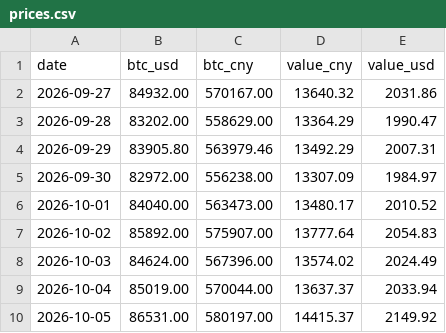
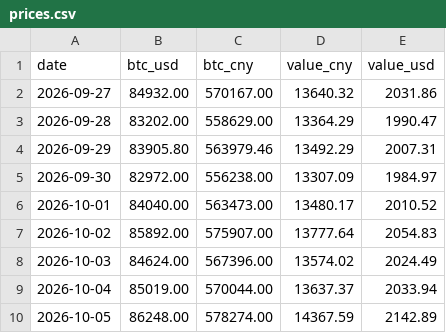
Before and after one commit to SayangChun/0.1BTC, a CSV file: data/prices.csv, drawn as a sheet.

```diff
--- a/data/prices.csv
+++ b/data/prices.csv
@@ -9,2 +9,2 @@ date,btc_usd,btc_cny,value_cny,value_usd
 2026-10-04,85019.00,570044.00,13637.37,2033.94
-2026-10-05,86531.00,580197.00,14415.37,2149.92
+2026-10-05,86248.00,578274.00,14367.59,2142.89
```
Also changed, not shown: 1 other file.
